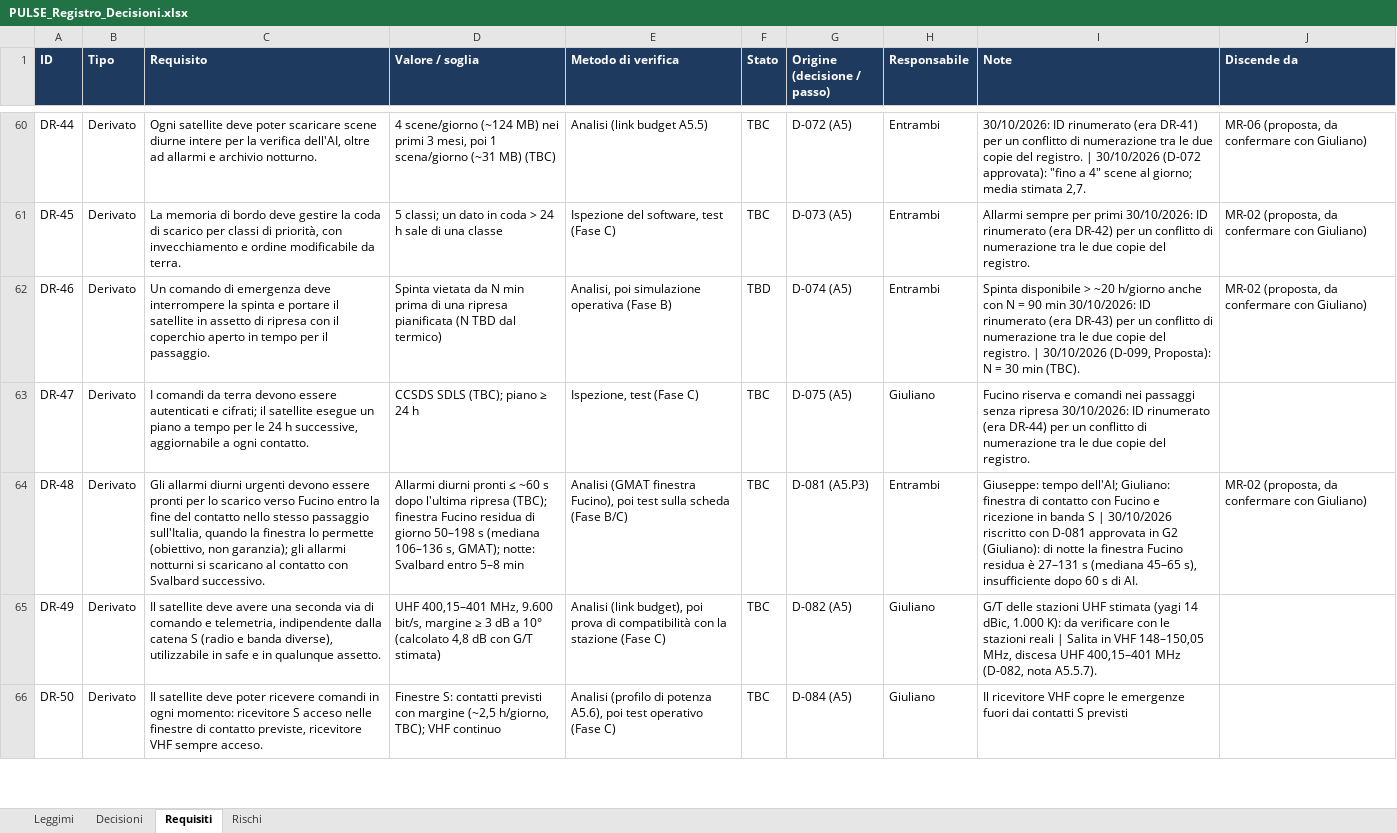
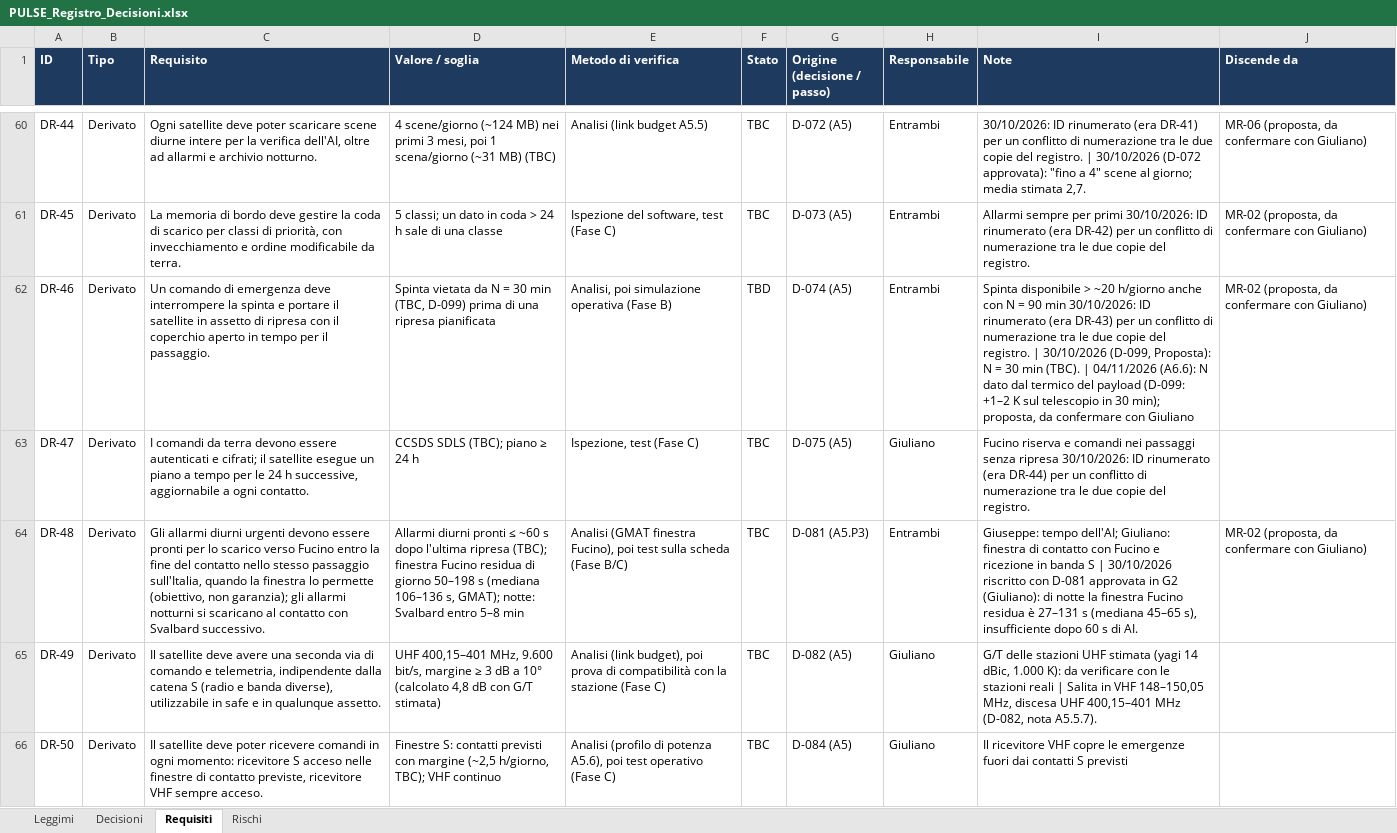
Before and after one commit to GiulianoPennacchioJ/PULSE-16u-cubesat, an Excel workbook: PULSE_Registro_Decisioni.xlsx, sheet Requisiti, drawn as a sheet; only a part is shown, gaps mark what is left out; values as stored, in another font and other column widths than the file's, no borders; conditional formats not drawn; the diff covers the shown part only; the diff names each change by its address in the sheet, - before the commit and + after, or states it on an @@ line.

Commit message:
Update PULSE_Registro_Decisioni.xlsx

```diff
--- a/PULSE_Registro_Decisioni.xlsx (sheet Requisiti)
+++ b/PULSE_Registro_Decisioni.xlsx (sheet Requisiti)
-D62 (Valore / soglia): …da N min prima di una ripresa pianificata (N TBD dal termico)
+D62 (Valore / soglia): …da N = 30 min (TBC, D-099) prima di una ripresa pianificata
-I62 (Note): …min (TBC).
+I62 (Note): …min (TBC). | 04/11/2026 (A6.6): N dato dal termico del payload (D-099: +1–2 K sul telescopio in 30 min); proposta, da confermare con Giuliano
```
Also changed, not shown: 25 edited cells elsewhere in this sheet.
